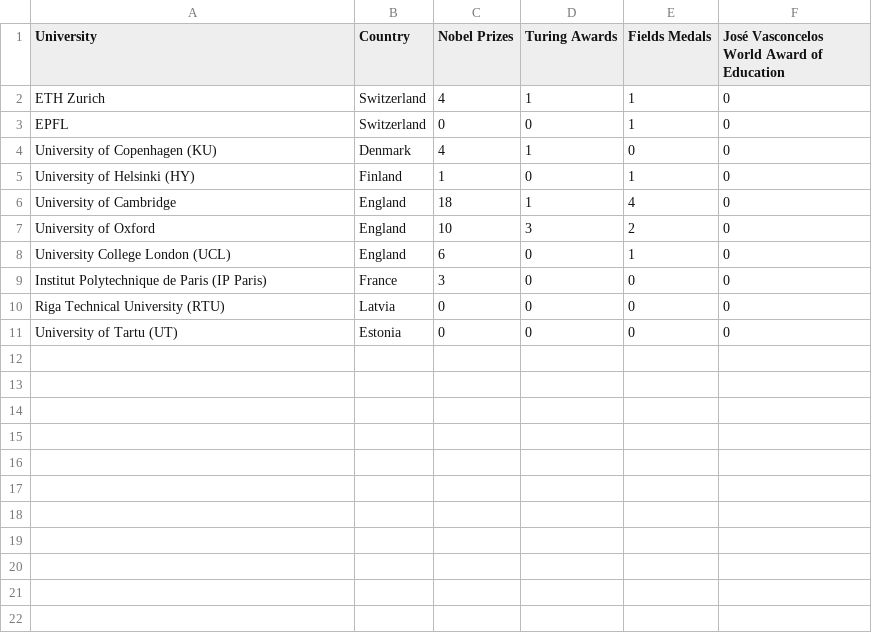
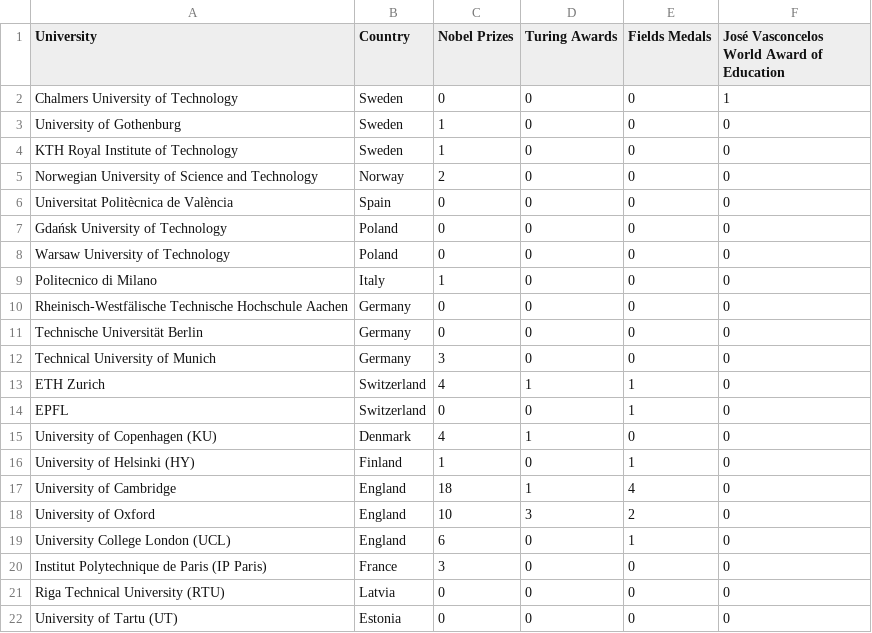
Before and after one commit to Sebbe213/Survey-of-CSE-Education-in-Sweden-and-parts-of-Europe, a CSV file: Awarded laurets per university/awards.csv, drawn as a sheet; the diff names each change by its address in the sheet, - before the commit and + after, or states it on an @@ line.

Commit message:
Update awards.csv

```diff
--- a/Awarded laurets per university/awards.csv
+++ b/Awarded laurets per university/awards.csv
+row 2: Chalmers University of Technology | Sweden | 0 | 0 | 0 | 1
+row 3: University of Gothenburg | Sweden | 1 | 0 | 0 | 0
+row 4: KTH Royal Institute of Technology | Sweden | 1 | 0 | 0 | 0
+row 5: Norwegian University of Science and Technology | Norway | 2 | 0 | 0 | 0
+row 6: Universitat Politècnica de València | Spain | 0 | 0 | 0 | 0
+row 7: Gdańsk University of Technology | Poland | 0 | 0 | 0 | 0
+row 8: Warsaw University of Technology | Poland | 0 | 0 | 0 | 0
+row 9: Politecnico di Milano | Italy | 1 | 0 | 0 | 0
+row 10: Rheinisch-Westfälische Technische Hochschule Aachen | Germany | 0 | 0 | 0 | 0
+row 11: Technische Universität Berlin | Germany | 0 | 0 | 0 | 0
+row 12: Technical University of Munich | Germany | 3 | 0 | 0 | 0
```
